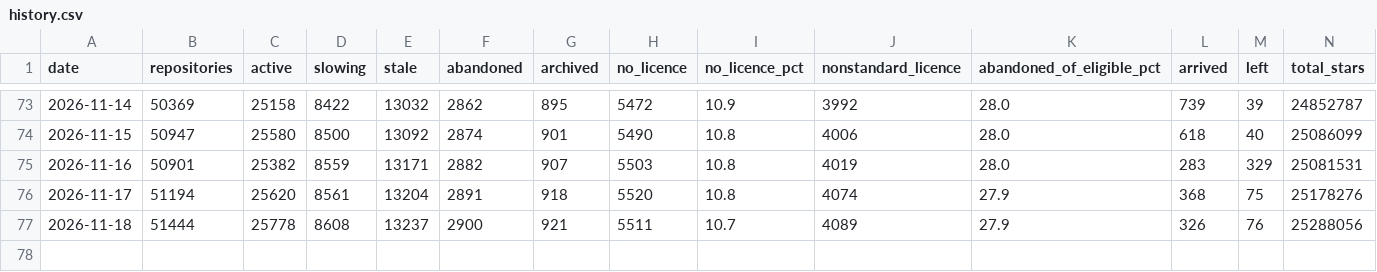
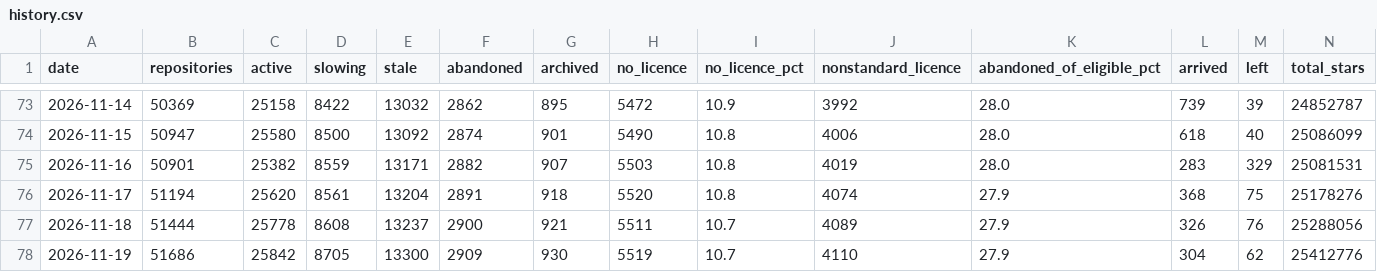
Before and after one commit to Keremozdemirra/agent-vitals, a CSV file: data/history.csv, drawn as a sheet; only a part is shown, gaps mark what is left out; the diff names each change by its address in the sheet, - before the commit and + after, or states it on an @@ line.

Commit message:
census 2026-11-19: 51686 repositories, +304 new

```diff
--- a/data/history.csv
+++ b/data/history.csv
+row 78: 2026-11-19 | 51686 | 25842 | 8705 | 13300 | 2909 | 930 | 5519 | 10.7 | 4110 | 27.9 | 304 | 62 | 25412776
```
Also changed, not shown: data/candidates.csv, 5 other files.
